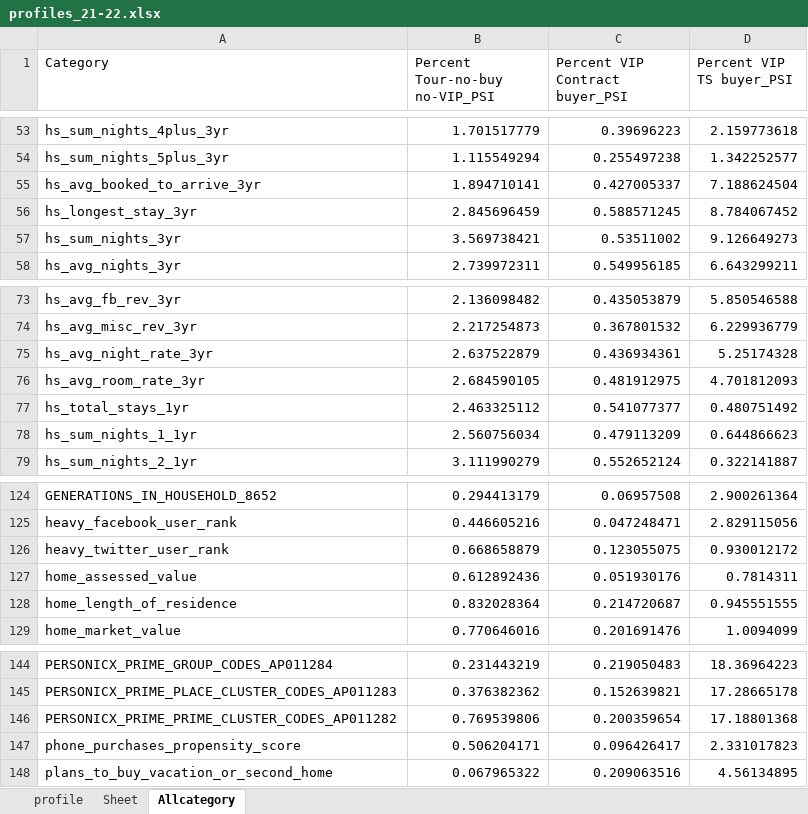
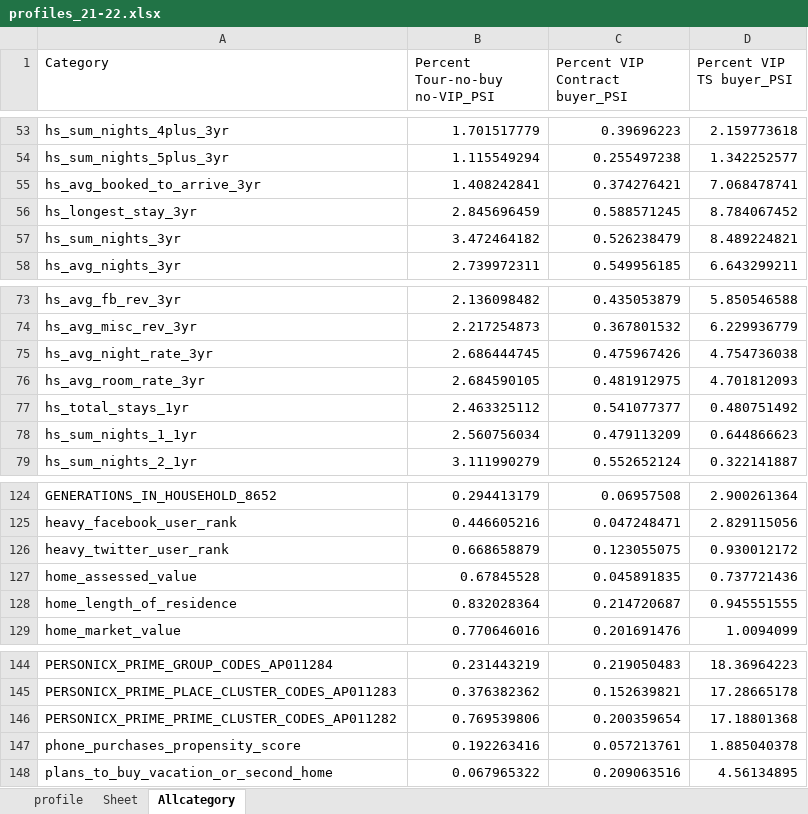
Before and after one commit to abhiramgopalb360/Snapshot2.0, an Excel workbook: profiles_21-22.xlsx, sheet Allcategory, drawn as a sheet; only a part is shown, gaps mark what is left out; values as stored, in another font and other column widths than the file's, no borders; the diff covers the shown part only; the diff names each change by its address in the sheet, - before the commit and + after, or states it on an @@ line.

```diff
--- a/profiles_21-22.xlsx (sheet Allcategory)
+++ b/profiles_21-22.xlsx (sheet Allcategory)
-B55 (Percent Tour-no-buy no-VIP_PSI): 1.894710141
+B55 (Percent Tour-no-buy no-VIP_PSI): 1.408242841
-C55 (Percent VIP Contract buyer_PSI): 0.427005337
+C55 (Percent VIP Contract buyer_PSI): 0.374276421
-D55 (Percent VIP TS buyer_PSI): 7.188624504
+D55 (Percent VIP TS buyer_PSI): 7.068478741
-B57 (Percent Tour-no-buy no-VIP_PSI): 3.569738421
+B57 (Percent Tour-no-buy no-VIP_PSI): 3.472464182
-C57 (Percent VIP Contract buyer_PSI): 0.53511002
+C57 (Percent VIP Contract buyer_PSI): 0.526238479
-D57 (Percent VIP TS buyer_PSI): 9.126649273
+D57 (Percent VIP TS buyer_PSI): 8.489224821
-B75 (Percent Tour-no-buy no-VIP_PSI): 2.637522879
+B75 (Percent Tour-no-buy no-VIP_PSI): 2.686444745
-C75 (Percent VIP Contract buyer_PSI): 0.436934361
+C75 (Percent VIP Contract buyer_PSI): 0.475967426
-D75 (Percent VIP TS buyer_PSI): 5.25174328
+D75 (Percent VIP TS buyer_PSI): 4.754736038
-B127 (Percent Tour-no-buy no-VIP_PSI): 0.612892436
+B127 (Percent Tour-no-buy no-VIP_PSI): 0.67845528
-C127 (Percent VIP Contract buyer_PSI): 0.051930176
+C127 (Percent VIP Contract buyer_PSI): 0.045891835
-D127 (Percent VIP TS buyer_PSI): 0.7814311
+D127 (Percent VIP TS buyer_PSI): 0.737721436
-B147 (Percent Tour-no-buy no-VIP_PSI): 0.506204171
+B147 (Percent Tour-no-buy no-VIP_PSI): 0.192263416
-C147 (Percent VIP Contract buyer_PSI): 0.096426417
+C147 (Percent VIP Contract buyer_PSI): 0.057213761
-D147 (Percent VIP TS buyer_PSI): 2.331017823
+D147 (Percent VIP TS buyer_PSI): 1.885040378
```
Also changed, not shown: 1 added row and 27 edited cells elsewhere in this sheet, sheet profile, profiles_21-22Category.xlsx, profiles_21-22PPT.xlsx, 3 other files.
